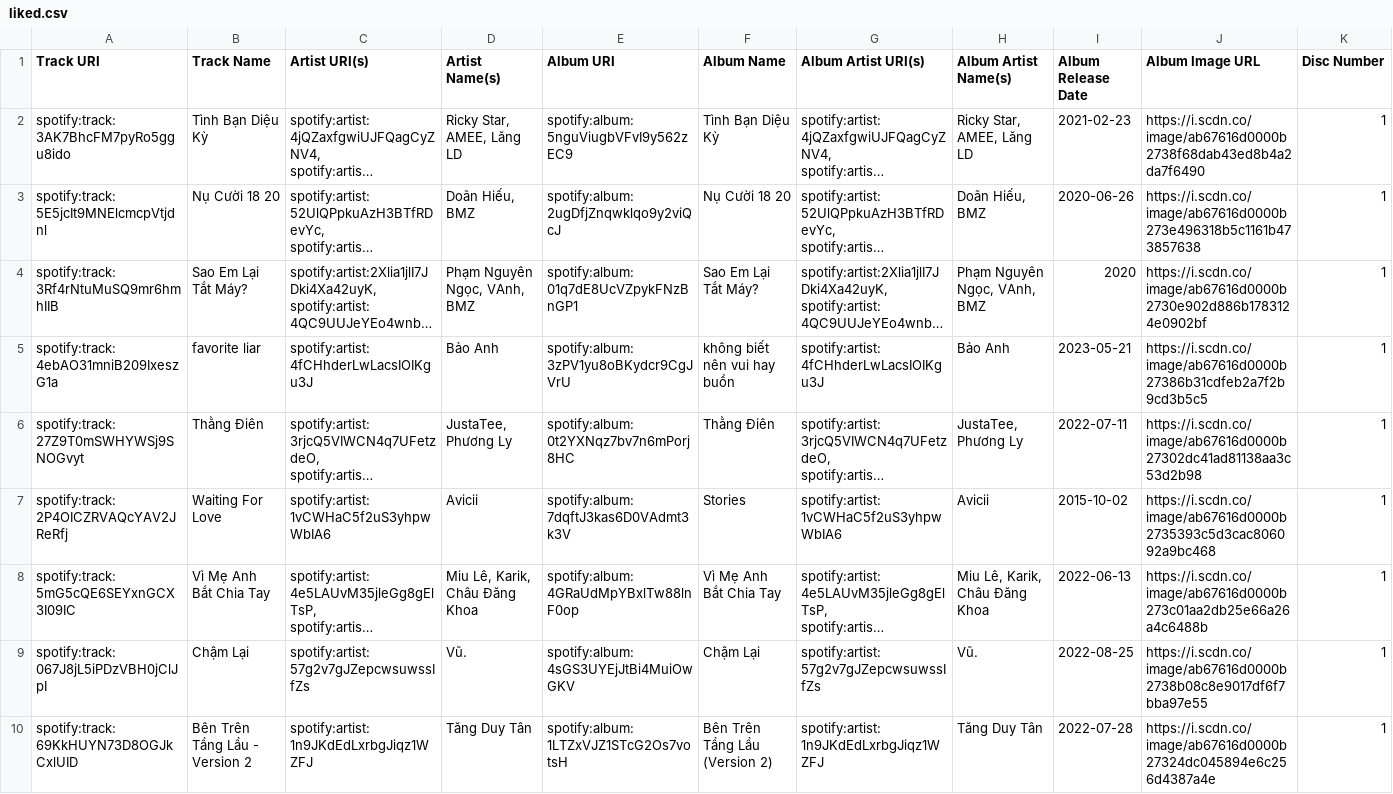
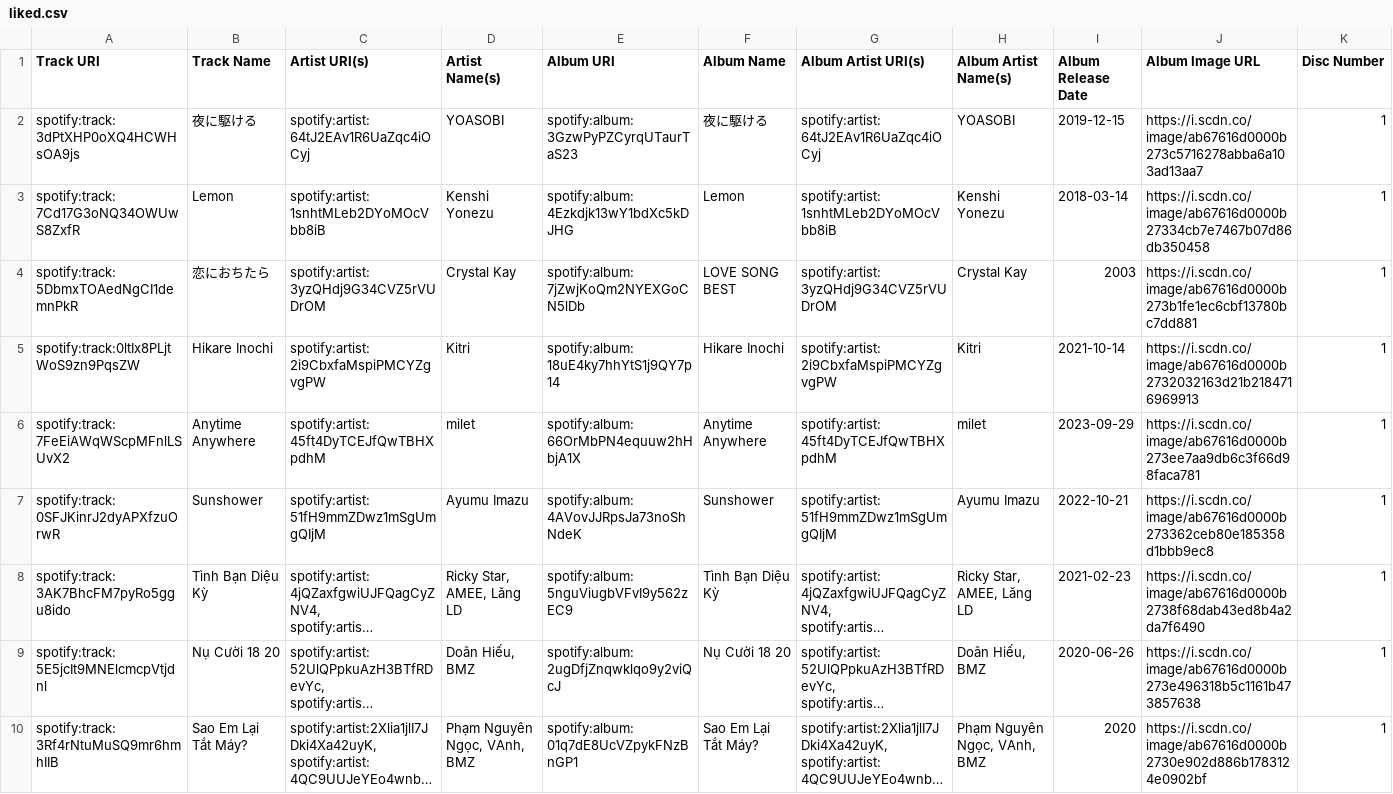
Before and after one commit to brianhuster/spotify-playlists, a CSV file: liked.csv, drawn as a sheet; only a part is shown; the shorter side is filled out with more unchanged rows; long unchanged cells end in …; rows hold the shown columns only; the diff names each change by its address in the sheet, - before the commit and + after, or states it on an @@ line.

Commit message:
update

```diff
--- a/liked.csv
+++ b/liked.csv
+row 2: spotify:track:3dPtXHP0oXQ4HCWHsOA9js | 夜に駆ける | spotify:artist:64tJ2EAv1R6UaZqc4iOCyj | YOASOBI | spotify:album:3GzwPyPZCyrqUTaurTaS23 | 夜に駆ける | spotify:artist:64tJ2EAv1R6UaZqc4iOCyj | YOASOBI | 2019-12-15 | https://i.scdn.co/image/ab67616d0000b273c5716278abba6a103ad13aa7 | 1
+row 3: spotify:track:7Cd17G3oNQ34OWUwS8ZxfR | Lemon | spotify:artist:1snhtMLeb2DYoMOcVbb8iB | Kenshi Yonezu | spotify:album:4Ezkdjk13wY1bdXc5kDJHG | Lemon | spotify:artist:1snhtMLeb2DYoMOcVbb8iB | Kenshi Yonezu | 2018-03-14 | https://i.scdn.co/image/ab67616d0000b27334cb7e7467b07d86db350458 | 1
+row 4: spotify:track:5DbmxTOAedNgCI1demnPkR | 恋におちたら | spotify:artist:3yzQHdj9G34CVZ5rVUDrOM | Crystal Kay | spotify:album:7jZwjKoQm2NYEXGoCN5lDb | LOVE SONG BEST | spotify:artist:3yzQHdj9G34CVZ5rVUDrOM | Crystal Kay | 2003 | https://i.scdn.co/image/ab67616d0000b273b1fe1ec6cbf13780bc7dd881 | 1
+row 5: spotify:track:0ltIx8PLjtWoS9zn9PqsZW | Hikare Inochi | spotify:artist:2i9CbxfaMspiPMCYZgvgPW | Kitri | spotify:album:18uE4ky7hhYtS1j9QY7p14 | Hikare Inochi | spotify:artist:2i9CbxfaMspiPMCYZgvgPW | Kitri | 2021-10-14 | https://i.scdn.co/image/ab67616d0000b2732032163d21b2184716969913 | 1
+row 6: spotify:track:7FeEiAWqWScpMFnlLSUvX2 | Anytime Anywhere | spotify:artist:45ft4DyTCEJfQwTBHXpdhM | milet | spotify:album:66OrMbPN4equuw2hHbjA1X | Anytime Anywhere | spotify:artist:45ft4DyTCEJfQwTBHXpdhM | milet | 2023-09-29 | https://i.scdn.co/image/ab67616d0000b273ee7aa9db6c3f66d98faca781 | 1
+row 7: spotify:track:0SFJKinrJ2dyAPXfzuOrwR | Sunshower | spotify:artist:51fH9mmZDwz1mSgUmgQIjM | Ayumu Imazu | spotify:album:4AVovJJRpsJa73noShNdeK | Sunshower | spotify:artist:51fH9mmZDwz1mSgUmgQIjM | Ayumu Imazu | 2022-10-21 | https://i.scdn.co/image/ab67616d0000b273362ceb80e185358d1bbb9ec8 | 1
```
